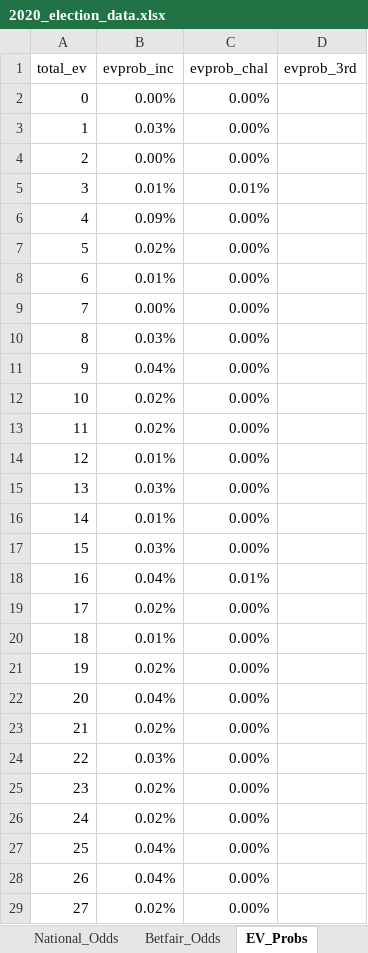
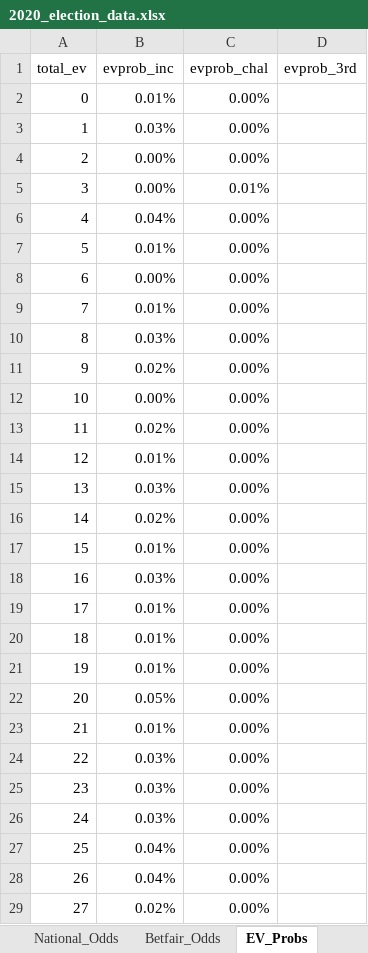
Before and after one commit to CandidHeartache/SportsBettingProject, an Excel workbook: 2020_election_data.xlsx, sheet EV_Probs, drawn as a sheet; only a part is shown; values as stored, in another font and other column widths than the file's, no borders; charts and pictures and table styles not drawn; the diff covers the shown part only; the diff names each change by its address in the sheet, - before the commit and + after, or states it on an @@ line.

```diff
--- a/2020_election_data.xlsx (sheet EV_Probs)
+++ b/2020_election_data.xlsx (sheet EV_Probs)
-B2 (evprob_inc): 0.00%
+B2 (evprob_inc): 0.01%
-B5 (evprob_inc): 0.01%
+B5 (evprob_inc): 0.00%
-B6 (evprob_inc): 0.09%
+B6 (evprob_inc): 0.04%
-B7 (evprob_inc): 0.02%
+B7 (evprob_inc): 0.01%
-B8 (evprob_inc): 0.01%
+B8 (evprob_inc): 0.00%
-B9 (evprob_inc): 0.00%
+B9 (evprob_inc): 0.01%
-B11 (evprob_inc): 0.04%
+B11 (evprob_inc): 0.02%
-B12 (evprob_inc): 0.02%
+B12 (evprob_inc): 0.00%
-B16 (evprob_inc): 0.01%
+B16 (evprob_inc): 0.02%
-B17 (evprob_inc): 0.03%
+B17 (evprob_inc): 0.01%
-B18 (evprob_inc): 0.04%
+B18 (evprob_inc): 0.03%
-C18 (evprob_chal): 0.01%
+C18 (evprob_chal): 0.00%
-B19 (evprob_inc): 0.02%
+B19 (evprob_inc): 0.01%
-B21 (evprob_inc): 0.02%
+B21 (evprob_inc): 0.01%
-B22 (evprob_inc): 0.04%
+B22 (evprob_inc): 0.05%
-B23 (evprob_inc): 0.02%
+B23 (evprob_inc): 0.01%
-B25:B26 (evprob_inc): 0.02%
+B25:B26 (evprob_inc): 0.03%
```
Also changed, not shown: 736 edited cells elsewhere in this sheet, sheet State_Topline, sheet Betfair_Odds, sheet State_Odds, sheet National_Topline, sheet National_Odds, charts or pictures.
